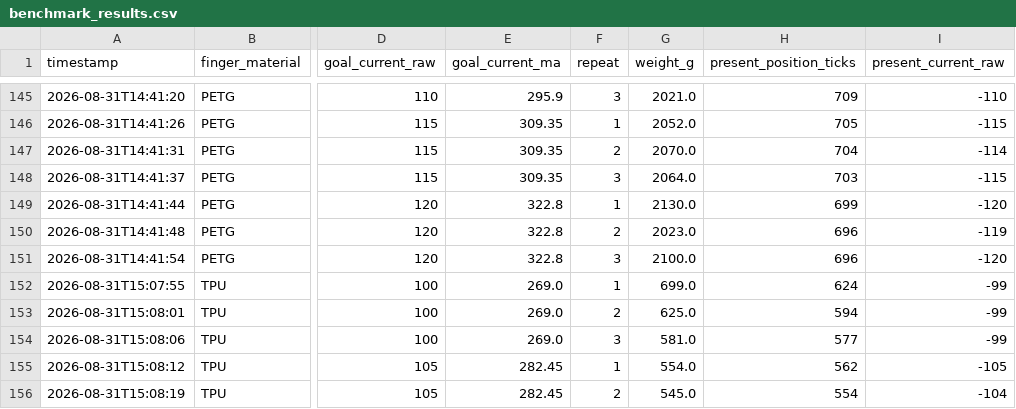
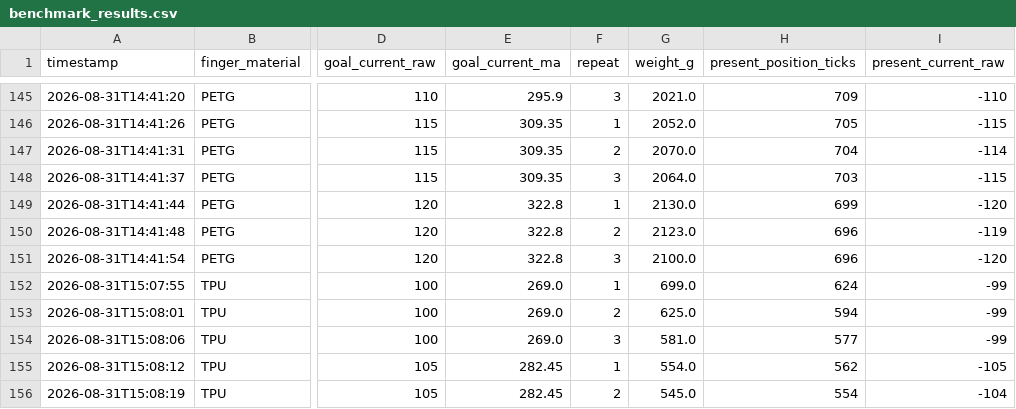
Before and after one commit to MrRox1337/GripSense, a CSV file: benchmark_results.csv, drawn as a sheet; only a part is shown, gaps mark what is left out; the diff names each change by its address in the sheet, - before the commit and + after, or states it on an @@ line.

Commit message:
Update benchmark results for PETG/Eraser
- updated value to the correct observation.

```diff
--- a/benchmark_results.csv
+++ b/benchmark_results.csv
-G150 (weight_g): 2023.0
+G150 (weight_g): 2123.0
```
